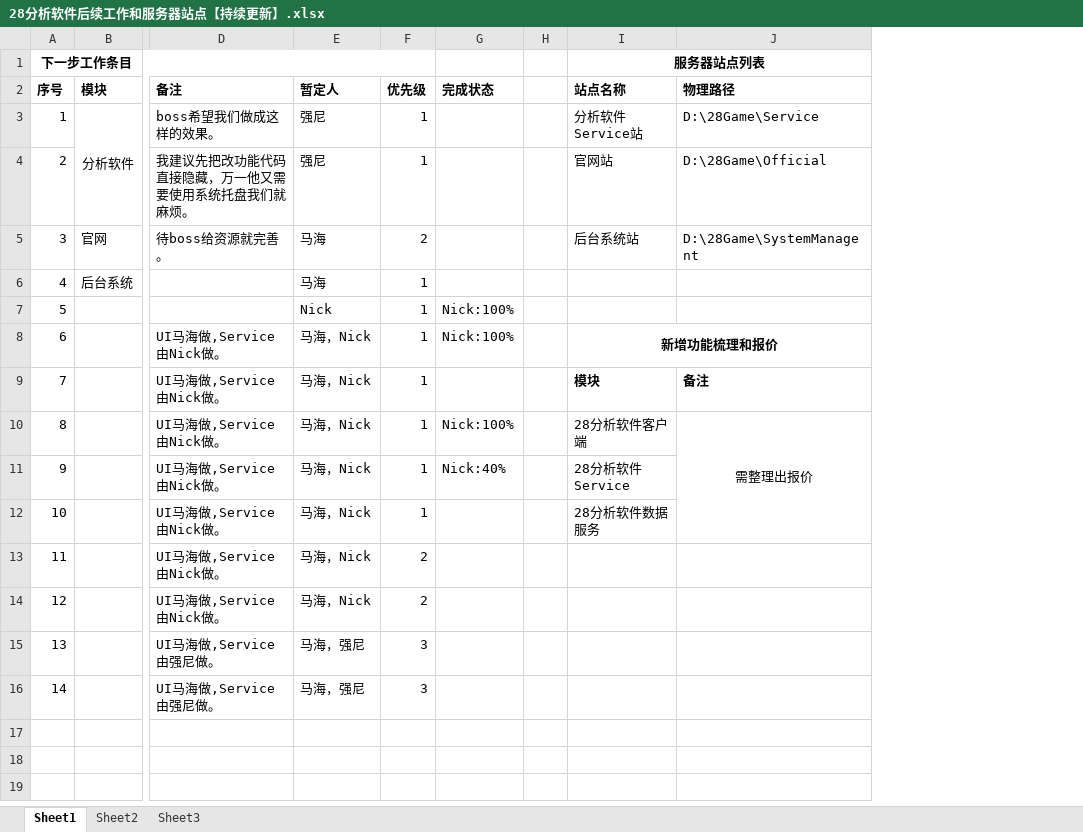
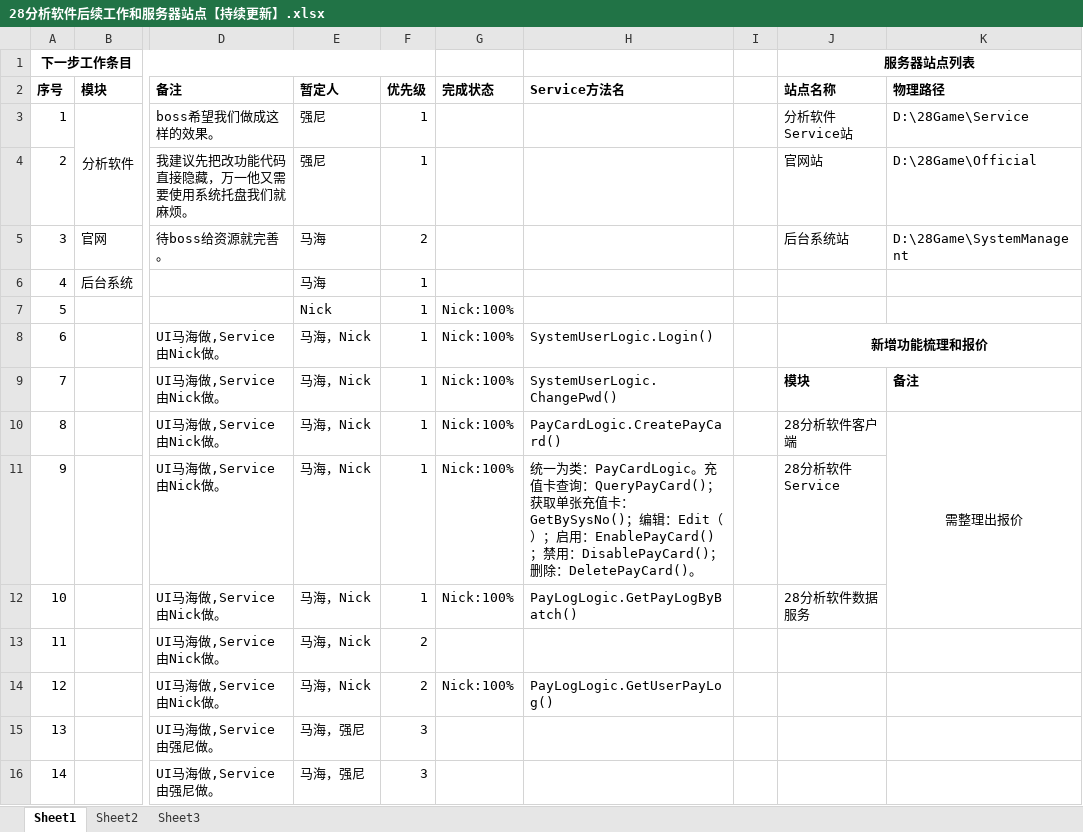
Before and after one commit to jeanmahai/28helpmate, an Excel workbook: doc/后续工作20130921起/28分析软件后续工作和服务器站点【持续更新】.xlsx, sheet Sheet1, drawn as a sheet; only a part is shown, gaps mark what is left out; values as stored, in another font and other column widths than the file's, no borders; the diff names each change by its address in the sheet, - before the commit and + after, or states it on an @@ line.

Commit message:
Add service methods.

```diff
--- a/doc/后续工作20130921起/28分析软件后续工作和服务器站点【持续更新】.xlsx (sheet Sheet1)
+++ b/doc/后续工作20130921起/28分析软件后续工作和服务器站点【持续更新】.xlsx (sheet Sheet1)
+column H (Service方法名), rows 8-14: SystemUserLogic.Login() | SystemUserLogic.ChangePwd() | PayCardLogic.CreatePayCard() | 统一为类：PayCardLogic。充值卡查询：QueryPayCard()；获取单张充值卡：GetBySysNo()；编辑：Edit（）；启用：EnablePayCard()；禁用：DisablePayCard()；删除：DeletePayCard()。 | PayLogLogic.GetPayLogByBatch() |  | PayLogLogic.GetUserPayLog()
-G9 (完成状态): (empty)
+G9 (完成状态): Nick:100%
-G11 (完成状态): Nick:40%
+G11 (完成状态): Nick:100%
-G12 (完成状态): (empty)
+G12 (完成状态): Nick:100%
-G14 (完成状态): (empty)
+G14 (完成状态): Nick:100%
```
Also changed, not shown: 21 other files.
